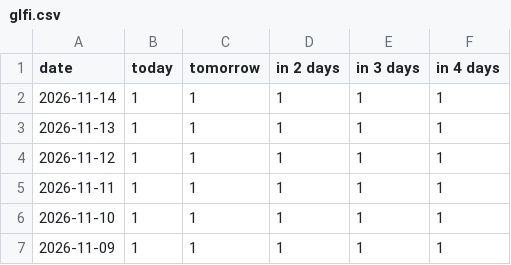
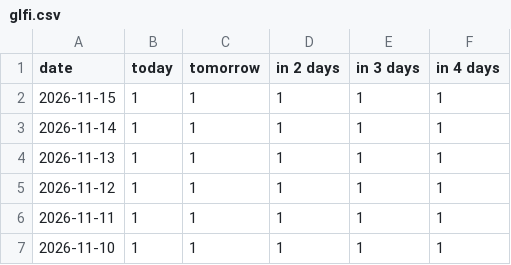
Before and after one commit to fischer-jonas/bbq-tableau, a CSV file: glfi.csv, drawn as a sheet; only a part is shown; the shorter side is filled out with more unchanged rows.

```diff
--- a/glfi.csv
+++ b/glfi.csv
@@ -1,2 +1,3 @@
 date,today,tomorrow,in 2 days,in 3 days,in 4 days
+2026-11-15,1,1,1,1,1
 2026-11-14,1,1,1,1,1
```
Also changed, not shown: bochum_weather.csv.
